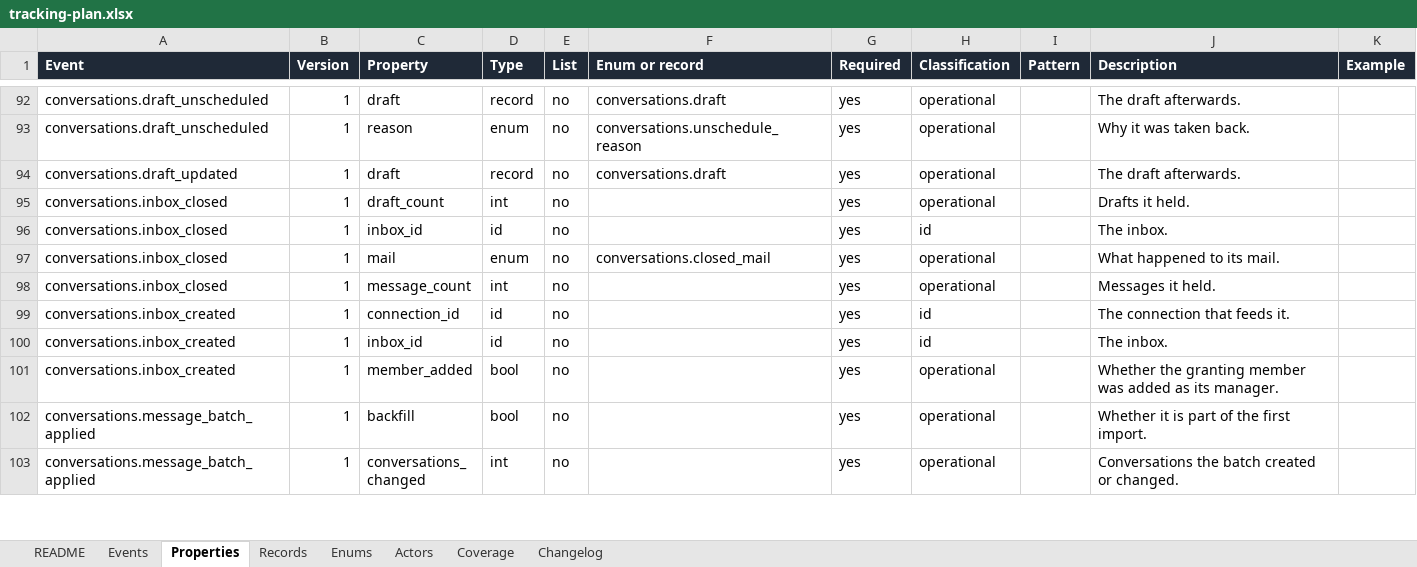
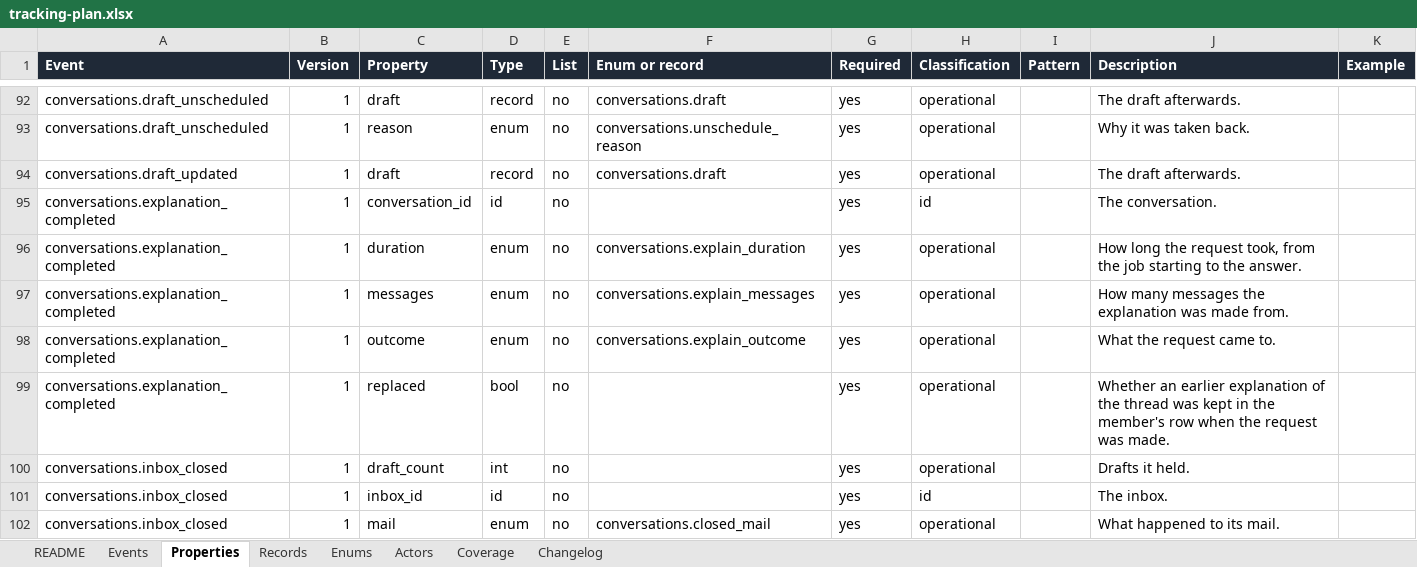
Before and after one commit to notacamp/campbooks, an Excel workbook: tracking/tracking-plan.xlsx, sheet Properties, drawn as a sheet; only a part is shown, gaps mark what is left out; the shorter side is filled out with more unchanged rows; values as stored, in another font and other column widths than the file's, no borders; the diff names each change by its address in the sheet, - before the commit and + after, or states it on an @@ line.

```diff
--- a/tracking/tracking-plan.xlsx (sheet Properties)
+++ b/tracking/tracking-plan.xlsx (sheet Properties)
+row 95: conversations.explanation_completed | 1 | conversation_id | id | no |  | yes | id |  | The conversation.
+row 96: conversations.explanation_completed | 1 | duration | enum | no | conversations.explain_duration | yes | operational |  | How long the request took, from the job starting to the answer.
+row 97: conversations.explanation_completed | 1 | messages | enum | no | conversations.explain_messages | yes | operational |  | How many messages the explanation was made from.
+row 98: conversations.explanation_completed | 1 | outcome | enum | no | conversations.explain_outcome | yes | operational |  | What the request came to.
+row 99: conversations.explanation_completed | 1 | replaced | bool | no |  | yes | operational |  | Whether an earlier explanation of the thread was kept in the member's row when the request was made.
```
Also changed, not shown: sheet Enums, sheet Coverage, sheet Events, sheet Changelog, sheet README, 35 other files.
